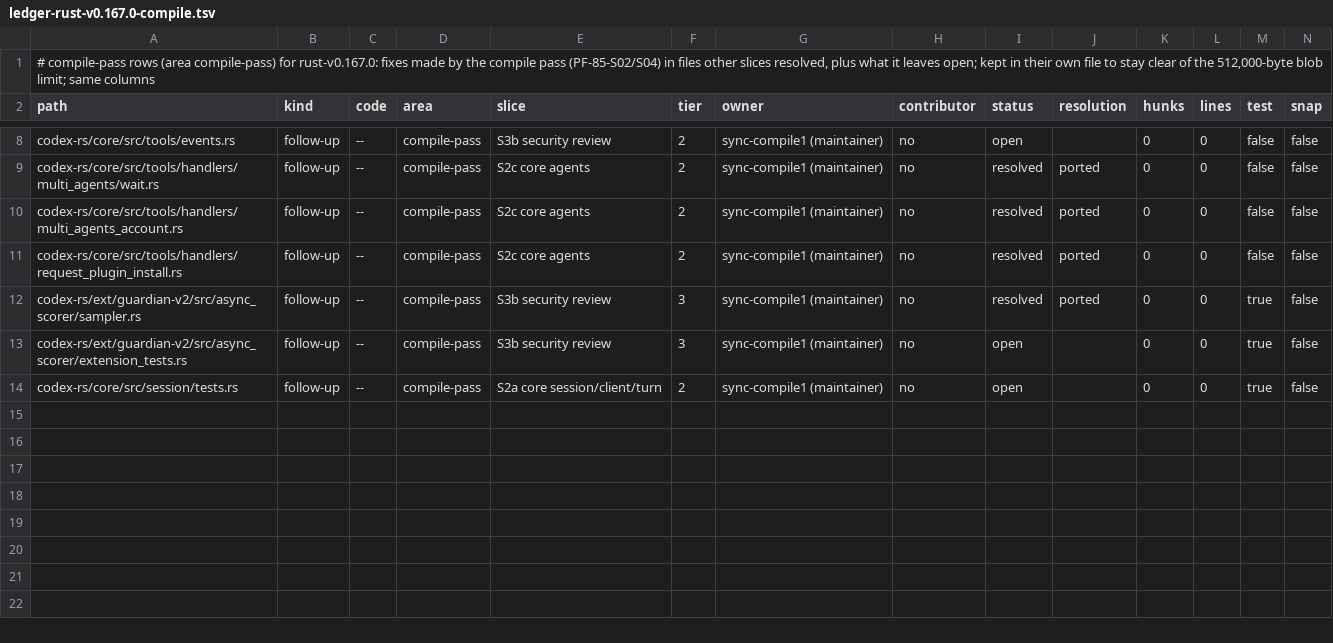
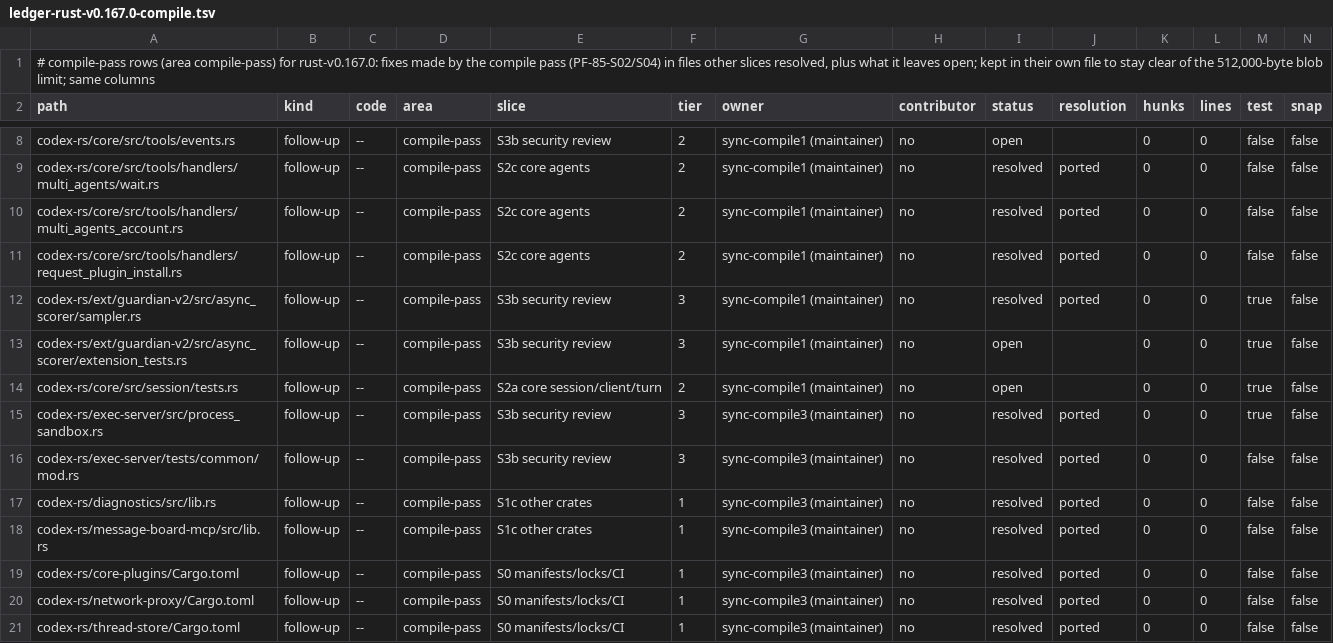
Before and after one commit to CorbanuCore/CorbanuTerminal, a TSV file: docs/management/upstreamSync/ledger-rust-v0.167.0-compile.tsv, drawn as a sheet; only a part is shown, gaps mark what is left out; rows hold the shown columns only; the diff names each change by its address in the sheet, - before the commit and + after, or states it on an @@ line.

Commit message:
ledger: compile-pass rows for #2260 baseline fixes

```diff
--- a/docs/management/upstreamSync/ledger-rust-v0.167.0-compile.tsv
+++ b/docs/management/upstreamSync/ledger-rust-v0.167.0-compile.tsv
+row 15: codex-rs/exec-server/src/process_sandbox.rs | follow-up | -- | compile-pass | S3b security review | 3 | sync-compile3 (maintainer) | no | resolved | ported | 0 | 0 | true | false
+row 16: codex-rs/exec-server/tests/common/mod.rs | follow-up | -- | compile-pass | S3b security review | 3 | sync-compile3 (maintainer) | no | resolved | ported | 0 | 0 | false | false
+row 17: codex-rs/diagnostics/src/lib.rs | follow-up | -- | compile-pass | S1c other crates | 1 | sync-compile3 (maintainer) | no | resolved | ported | 0 | 0 | false | false
+row 18: codex-rs/message-board-mcp/src/lib.rs | follow-up | -- | compile-pass | S1c other crates | 1 | sync-compile3 (maintainer) | no | resolved | ported | 0 | 0 | false | false
+row 19: codex-rs/core-plugins/Cargo.toml | follow-up | -- | compile-pass | S0 manifests/locks/CI | 1 | sync-compile3 (maintainer) | no | resolved | ported | 0 | 0 | false | false
+row 20: codex-rs/network-proxy/Cargo.toml | follow-up | -- | compile-pass | S0 manifests/locks/CI | 1 | sync-compile3 (maintainer) | no | resolved | ported | 0 | 0 | false | false
+row 21: codex-rs/thread-store/Cargo.toml | follow-up | -- | compile-pass | S0 manifests/locks/CI | 1 | sync-compile3 (maintainer) | no | resolved | ported | 0 | 0 | false | false
```
